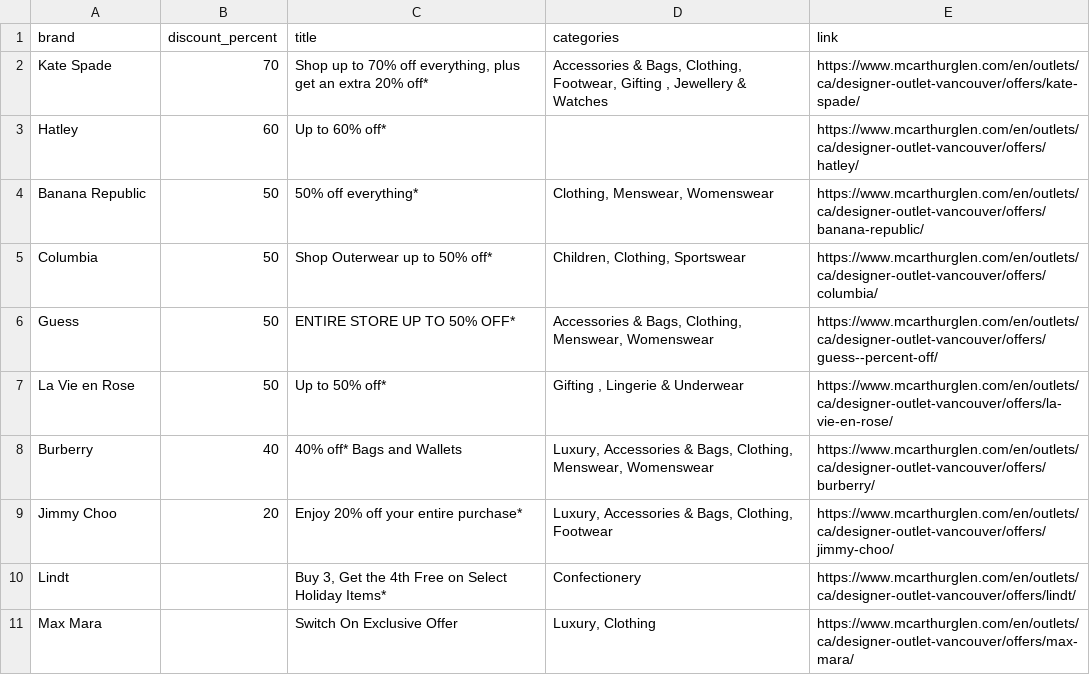
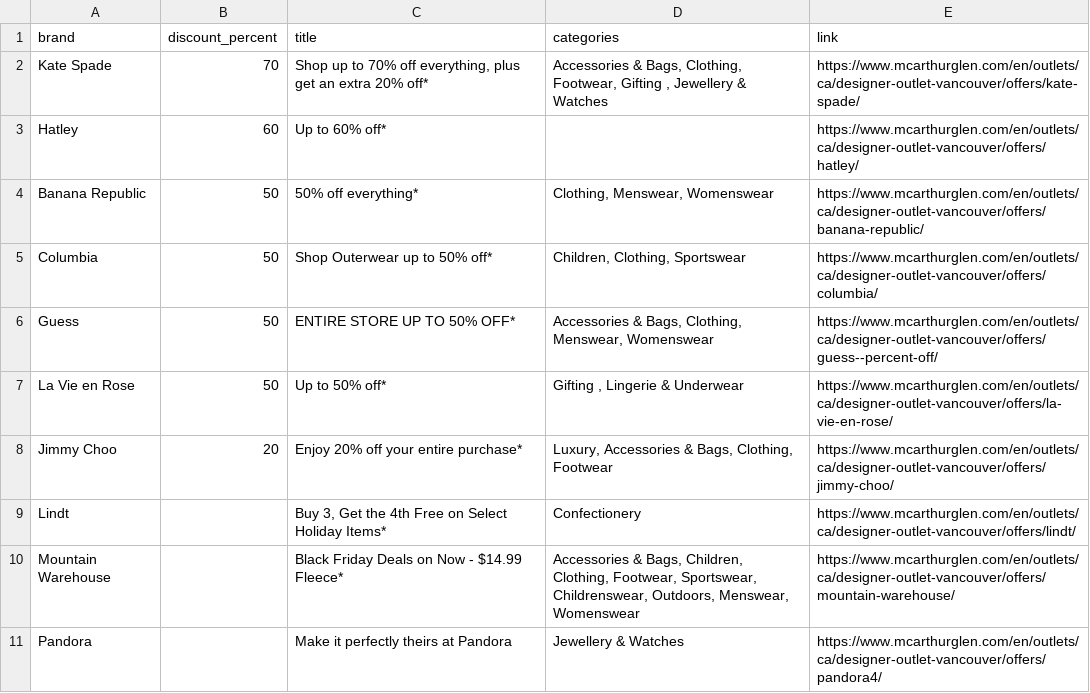
Before and after one commit to zhapte/offer-scrape, a CSV file: offers_latest.csv, drawn as a sheet; removed rows and columns are numbered as before the commit, all else as after; the diff names each change by its address in the sheet, - before the commit and + after, or states it on an @@ line.

```diff
--- a/offers_latest.csv
+++ b/offers_latest.csv
-row 8: Burberry | 40 | 40% off* Bags and Wallets | Luxury, Accessories & Bags, Clothing, Menswear, Womenswear | https://www.mcarthurglen.com/en/outlets/ca/designer-outlet-vancouver/offers/burberry/
-row 11: Max Mara |  | Switch On Exclusive Offer | Luxury, Clothing | https://www.mcarthurglen.com/en/outlets/ca/designer-outlet-vancouver/offers/max-mara/
+row 10: Mountain Warehouse |  | Black Friday Deals on Now - $14.99 Fleece* | Accessories & Bags, Children, Clothing, Footwear, Sportswear, Childrenswear, Outdoors, Menswear, Womenswear | https://www.mcarthurglen.com/en/outlets/ca/designer-outlet-vancouver/offers/mountain-warehouse/
+row 11: Pandora |  | Make it perfectly theirs at Pandora | Jewellery & Watches | https://www.mcarthurglen.com/en/outlets/ca/designer-outlet-vancouver/offers/pandora4/
```
Also changed, not shown: 2 other files.
